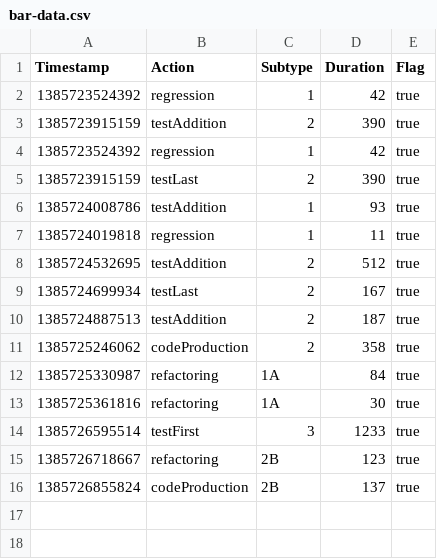
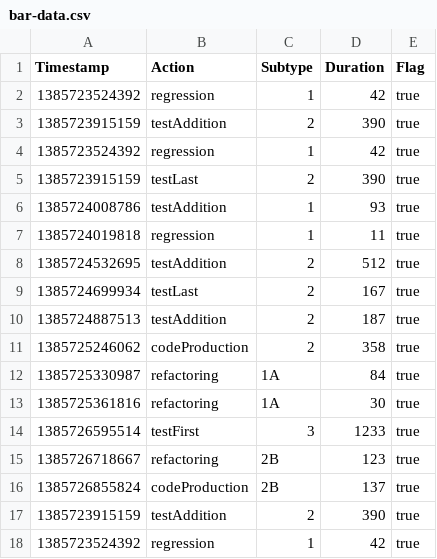
Before and after one commit to Putkis/TDD-Visualization, a CSV file: public_html/bar-data.csv, drawn as a sheet.

Commit message:
Merge branch 'master' of git://github.com/M3SOulu/TDD-Visualization into M3SOulu-master

```diff
--- a/public_html/bar-data.csv
+++ b/public_html/bar-data.csv
@@ -16 +16,3 @@ Timestamp,Action,Subtype,Duration,Flag
 1385726855824,codeProduction,2B,137,true
+1385723915159,testAddition,2,390,true
+1385723524392,regression,1,42,true
```
